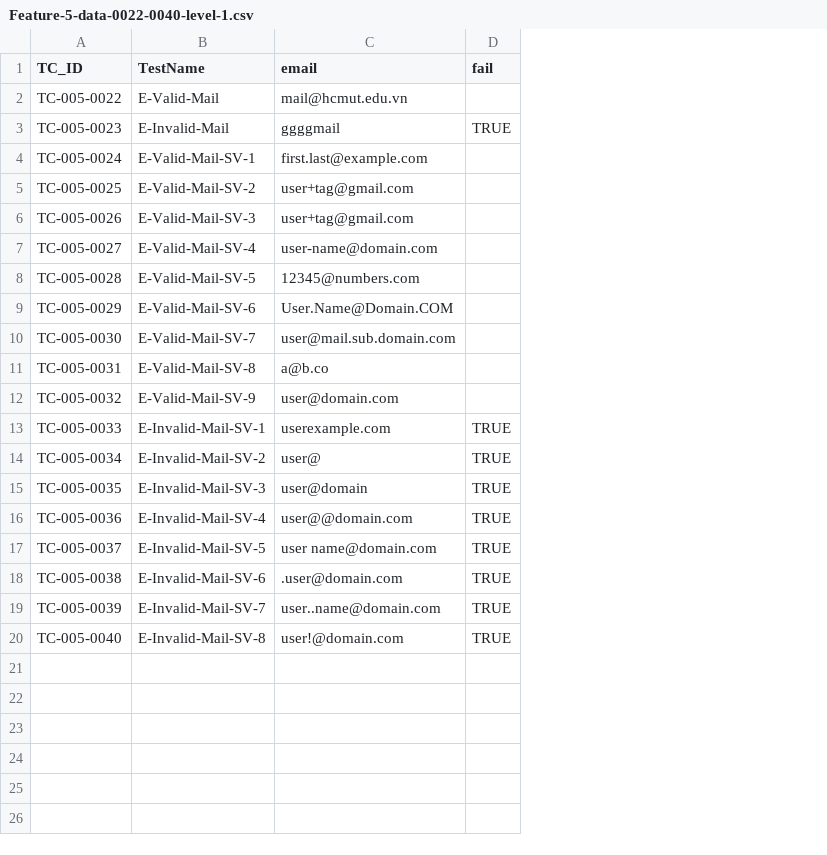
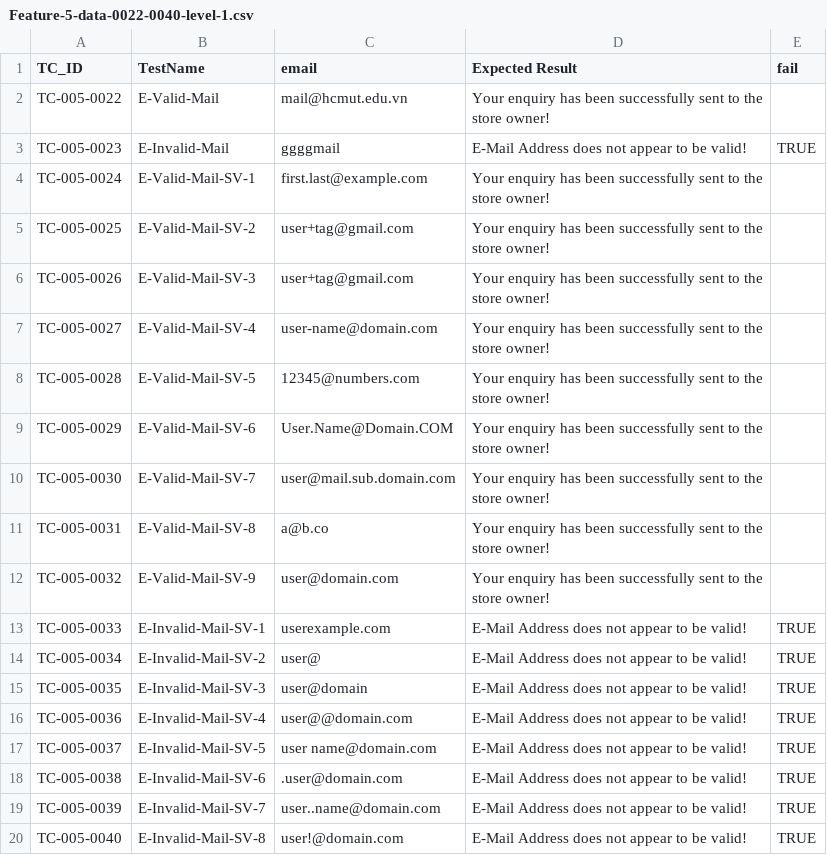
Before and after one commit to downgear/testing3, a CSV file: Level-1/Feature-5/Feature-5-data-0022-0040-level-1.csv, drawn as a sheet; the diff names each change by its address in the sheet, - before the commit and + after, or states it on an @@ line.

Commit message:
fix: feat 5 level 1 0022-0040

```diff
--- a/Level-1/Feature-5/Feature-5-data-0022-0040-level-1.csv
+++ b/Level-1/Feature-5/Feature-5-data-0022-0040-level-1.csv
+column D (Expected Result), rows 2-20: Your enquiry has been successfully sent to the store owner! | E-Mail Address does not appear to be valid! | Your enquiry has been successfully sent to the store owner! | Your enquiry has been successfully sent to the store owner! | Your enquiry has been successfully sent to the store owner! | Your enquiry has been successfully sent to the store owner! | Your enquiry has been successfully sent to the store owner! | Your enquiry has been successfully sent to the store owner! | Your enquiry has been successfully sent to the store owner! | Your enquiry has been successfully sent to the store owner! | Your enquiry has been successfully sent to the store owner! | E-Mail Address does not appear to be valid! | E-Mail Address does not appear to be valid! | E-Mail Address does not appear to be valid! | E-Mail Address does not appear to be valid! | E-Mail Address does not appear to be valid! | E-Mail Address does not appear to be valid! | E-Mail Address does not appear to be valid! | E-Mail Address does not appear to be valid!
```
Also changed, not shown: 1 other file.
